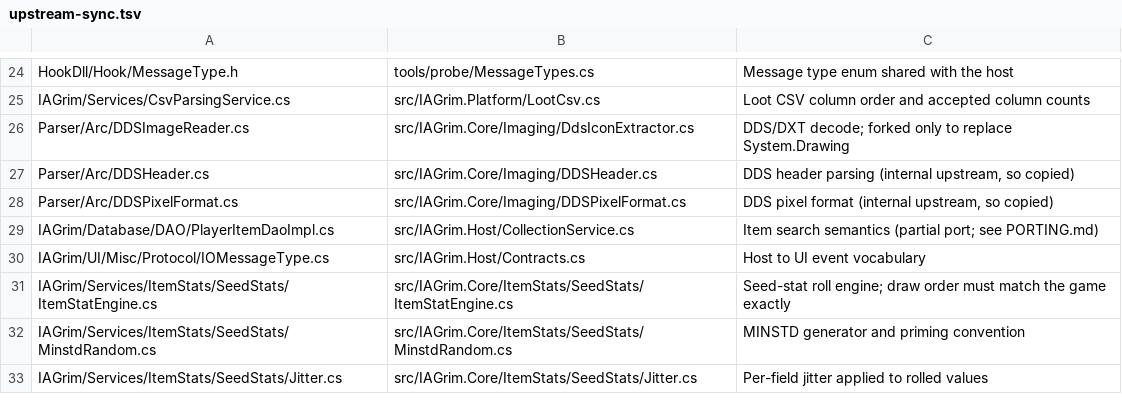
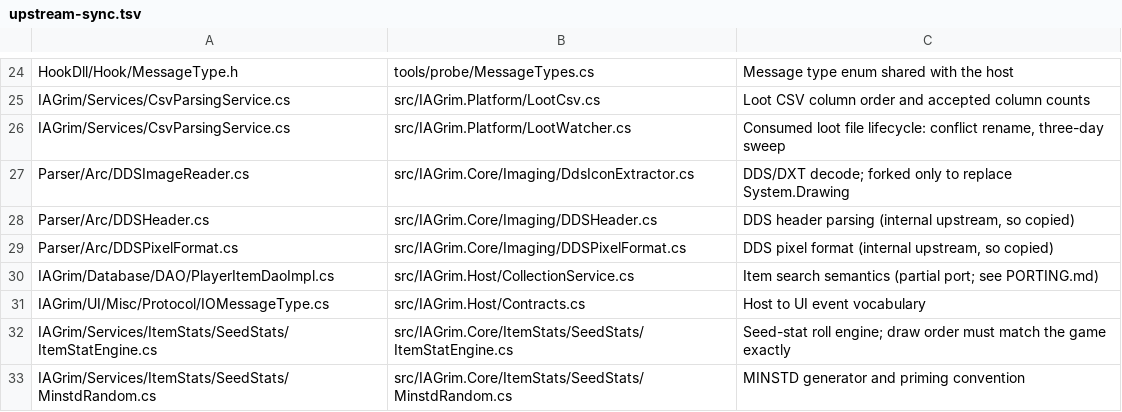
Before and after one commit to krfreak/iagd-linux, a TSV file: linux-port/upstream-sync.tsv, drawn as a sheet; only a part is shown, gaps mark what is left out; the shorter side is filled out with more unchanged rows; the diff names each change by its address in the sheet, - before the commit and + after, or states it on an @@ line.

```diff
--- a/linux-port/upstream-sync.tsv
+++ b/linux-port/upstream-sync.tsv
+row 26: IAGrim/Services/CsvParsingService.cs | src/IAGrim.Platform/LootWatcher.cs | Consumed loot file lifecycle: conflict rename, three-day sweep
```
Also changed, not shown: 6 other files.
